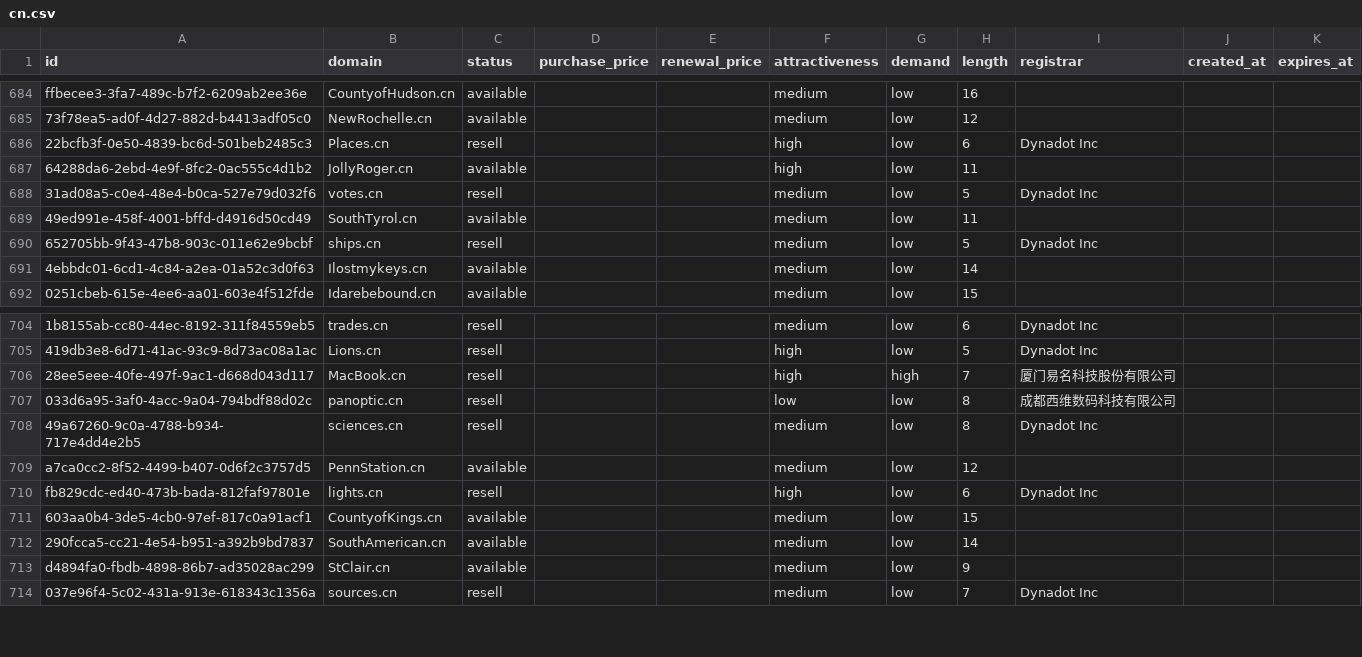
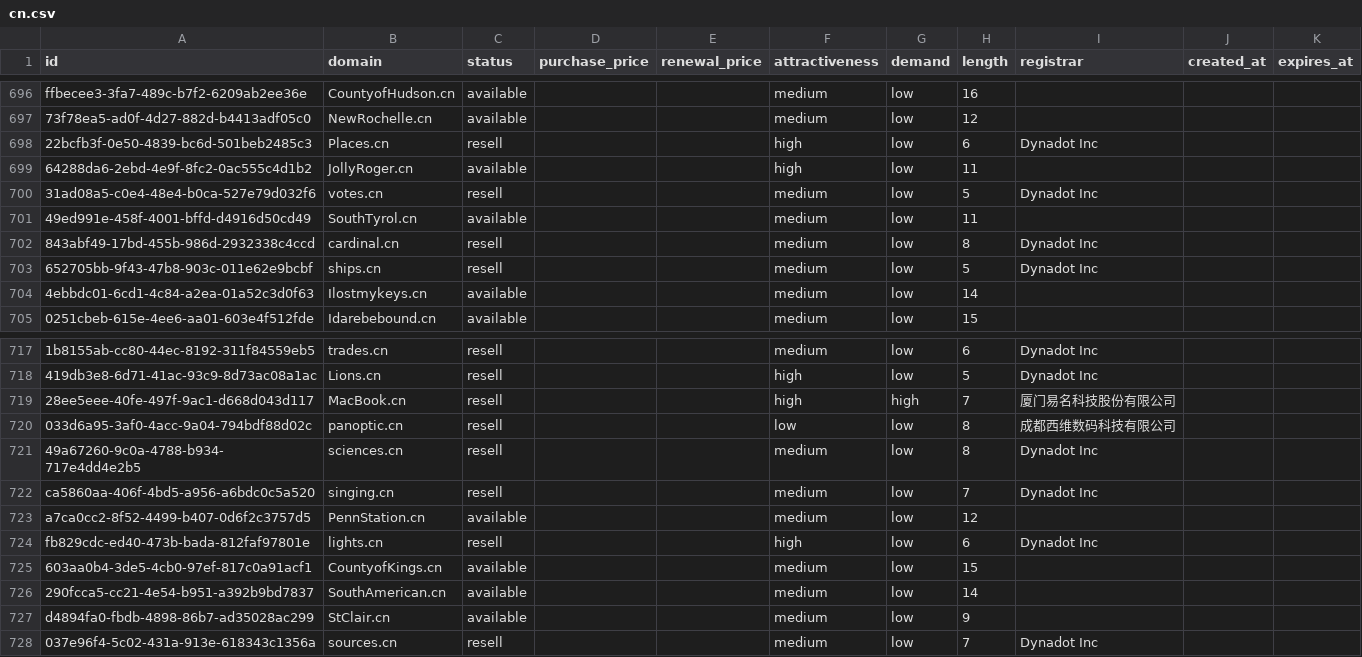
Before and after one commit to UniqueDomains/cn-oneword-domains, a CSV file: cn.csv, drawn as a sheet; only a part is shown, gaps mark what is left out; the diff covers the shown part only; the diff names each change by its address in the sheet, - before the commit and + after, or states it on an @@ line.

```diff
--- a/cn.csv
+++ b/cn.csv
+row 702: 843abf49-17bd-455b-986d-2932338c4ccd | cardinal.cn | resell |  |  | medium | low | 8 | Dynadot Inc
+row 722: ca5860aa-406f-4bd5-a956-a6bdc0c5a520 | singing.cn | resell |  |  | medium | low | 7 | Dynadot Inc
```
Also changed, not shown: 12 added rows elsewhere in this file, 4 other files.
